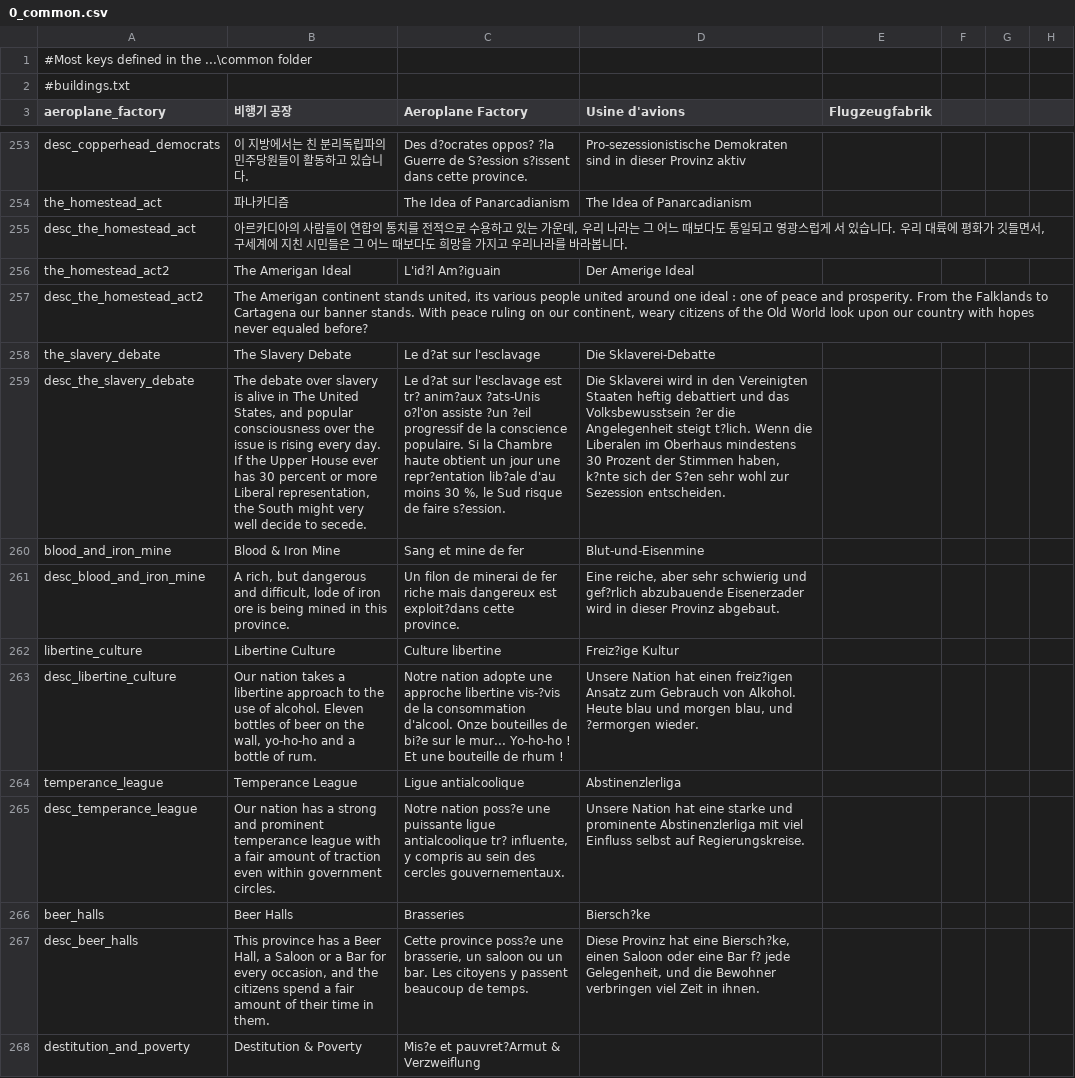
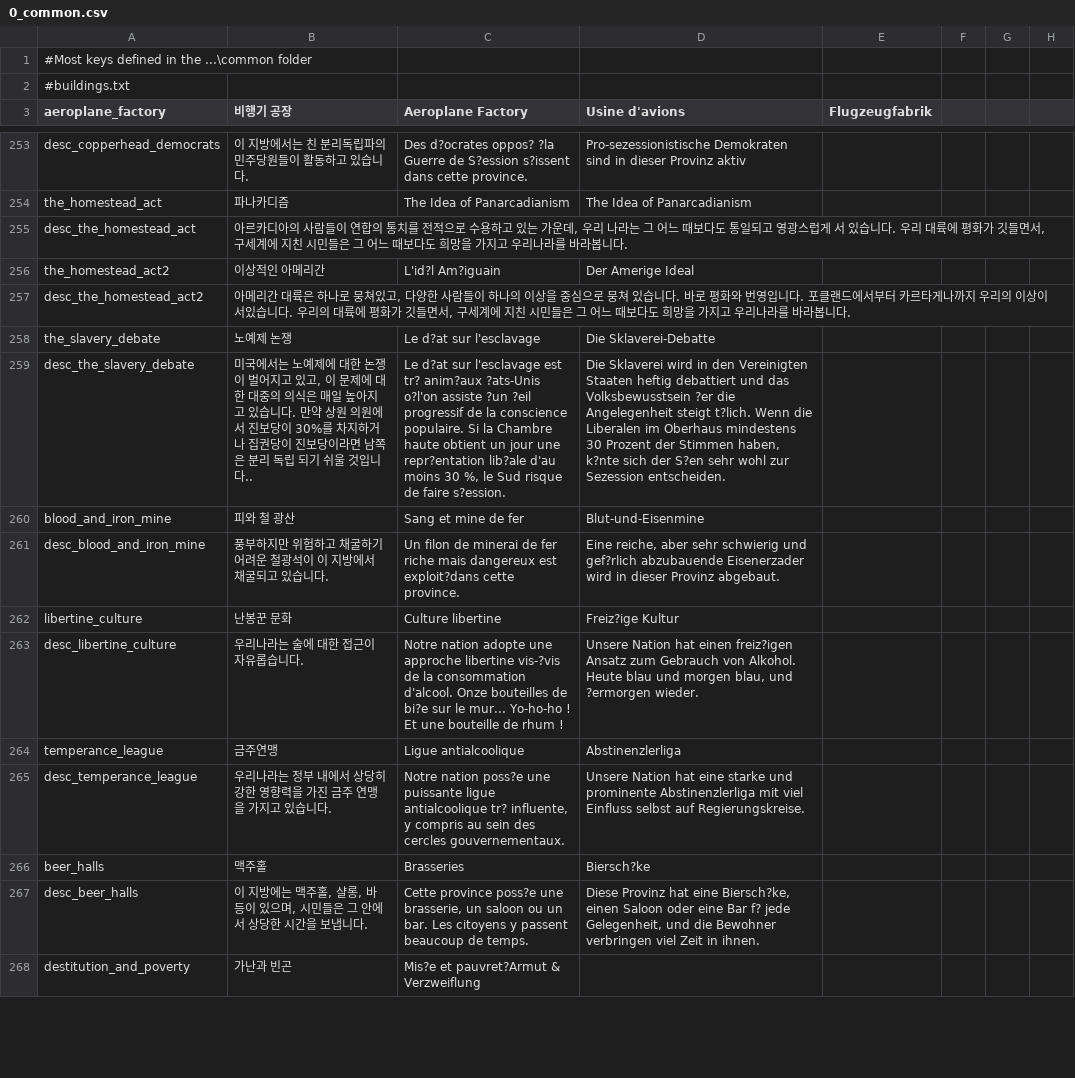
Before and after one commit to gyhs/Divergence-of-Darkness-Korean, a CSV file: localisation/0_common.csv, drawn as a sheet; only a part is shown, gaps mark what is left out; the diff covers the shown part only; the diff names each change by its address in the sheet, - before the commit and + after, or states it on an @@ line.

Commit message:
Update 0_common.csv

```diff
--- a/localisation/0_common.csv
+++ b/localisation/0_common.csv
-B256 (비행기 공장): The Amerigan Ideal
+B256 (비행기 공장): 이상적인 아메리간
-B257 (비행기 공장): The Amerigan continent stands united, its various people united around one ideal : one of peace and prosperity. From the Falklands to Cartagena our banner stands. With peace ruling on our continent, weary citizens of the Old World look upon our country with hopes never equaled before?
+B257 (비행기 공장): 아메리간 대륙은 하나로 뭉쳐있고, 다양한 사람들이 하나의 이상을 중심으로 뭉쳐 있습니다. 바로 평화와 번영입니다. 포클랜드에서부터 카르타게나까지 우리의 이상이 서있습니다. 우리의 대륙에 평화가 깃들면서, 구세계에 지친 시민들은 그 어느 때보다도 희망을 가지고 우리나라를 바라봅니다.
-B258 (비행기 공장): The Slavery Debate
+B258 (비행기 공장): 노예제 논쟁
-B259 (비행기 공장): The debate over slavery is alive in The United States, and popular consciousness over the issue is rising every day. If the Upper House ever has 30 percent or more Liberal representation, the South might very well decide to secede.
+B259 (비행기 공장): 미국에서는 노예제에 대한 논쟁이 벌어지고 있고, 이 문제에 대한 대중의 의식은 매일 높아지고 있습니다. 만약 상원 의원에서 진보당이 30%를 차지하거나 집권당이 진보당이라면 남쪽은 분리 독립 되기 쉬울 것입니다..
-B260 (비행기 공장): Blood & Iron Mine
+B260 (비행기 공장): 피와 철 광산
-B261 (비행기 공장): A rich, but dangerous and difficult, lode of iron ore is being mined in this province.
+B261 (비행기 공장): 풍부하지만 위험하고 채굴하기 어려운 철광석이 이 지방에서 채굴되고 있습니다.
-B262 (비행기 공장): Libertine Culture
+B262 (비행기 공장): 난봉꾼 문화
-B263 (비행기 공장): Our nation takes a libertine approach to the use of alcohol. Eleven bottles of beer on the wall, yo-ho-ho and a bottle of rum.
+B263 (비행기 공장): 우리나라는 술에 대한 접근이 자유롭습니다.
-B264 (비행기 공장): Temperance League
+B264 (비행기 공장): 금주연맹
-B265 (비행기 공장): Our nation has a strong and prominent temperance league with a fair amount of traction even within government circles.
+B265 (비행기 공장): 우리나라는 정부 내에서 상당히 강한 영향력을 가진 금주 연맹을 가지고 있습니다.
-B266 (비행기 공장): Beer Halls
+B266 (비행기 공장): 맥주홀
-B267 (비행기 공장): This province has a Beer Hall, a Saloon or a Bar for every occasion, and the citizens spend a fair amount of their time in them.
+B267 (비행기 공장): 이 지방에는 맥주홀, 샬롱, 바 등이 있으며, 시민들은 그 안에서 상당한 시간을 보냅니다.
-B268 (비행기 공장): Destitution & Poverty
+B268 (비행기 공장): 가난과 빈곤
```
Also changed, not shown: 45 edited cells elsewhere in this file.
